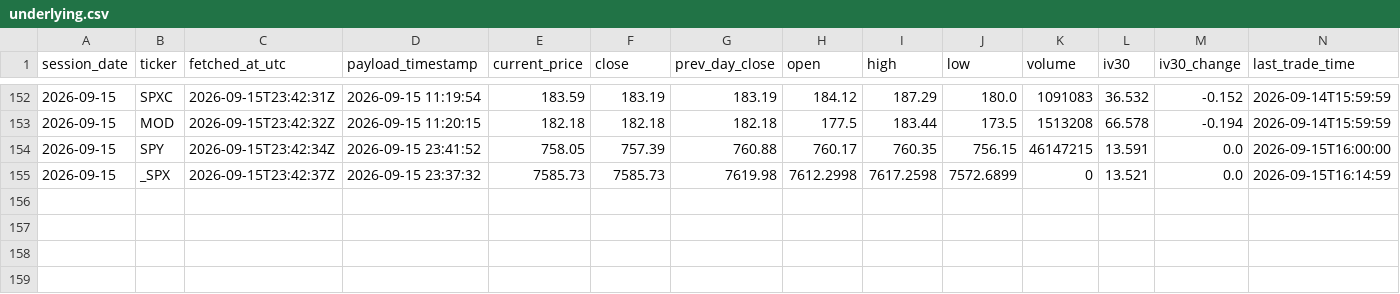
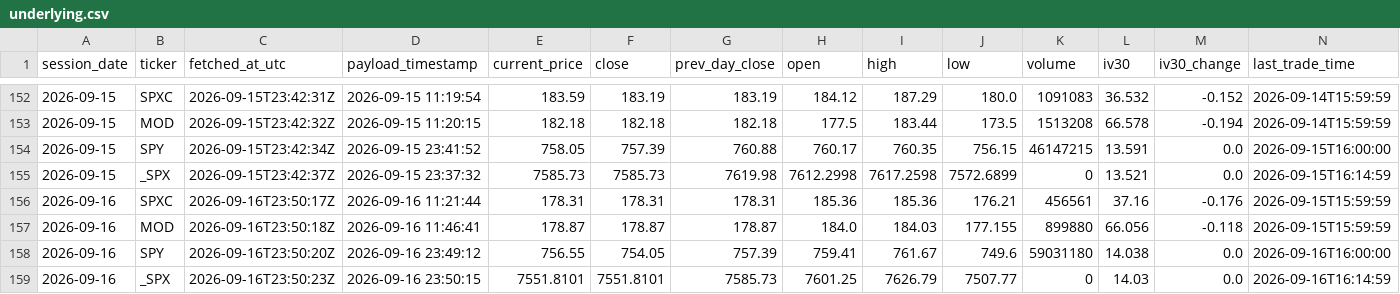
Before and after one commit to nattobbm/options-snapshot, a CSV file: data/underlying.csv, drawn as a sheet; only a part is shown, gaps mark what is left out; rows hold the shown columns only; the diff names each change by its address in the sheet, - before the commit and + after, or states it on an @@ line.

```diff
--- a/data/underlying.csv
+++ b/data/underlying.csv
+row 156: 2026-09-16 | SPXC | 2026-09-16T23:50:17Z | 2026-09-16 11:21:44 | 178.31 | 178.31 | 178.31 | 185.36 | 185.36 | 176.21 | 456561 | 37.16 | -0.176 | 2026-09-15T15:59:59
+row 157: 2026-09-16 | MOD | 2026-09-16T23:50:18Z | 2026-09-16 11:46:41 | 178.87 | 178.87 | 178.87 | 184.0 | 184.03 | 177.155 | 899880 | 66.056 | -0.118 | 2026-09-15T15:59:59
+row 158: 2026-09-16 | SPY | 2026-09-16T23:50:20Z | 2026-09-16 23:49:12 | 756.55 | 754.05 | 757.39 | 759.41 | 761.67 | 749.6 | 59031180 | 14.038 | 0.0 | 2026-09-16T16:00:00
+row 159: 2026-09-16 | _SPX | 2026-09-16T23:50:23Z | 2026-09-16 23:50:15 | 7551.8101 | 7551.8101 | 7585.73 | 7601.25 | 7626.79 | 7507.77 | 0 | 14.03 | 0.0 | 2026-09-16T16:14:59
```
Also changed, not shown: 4 other files.
